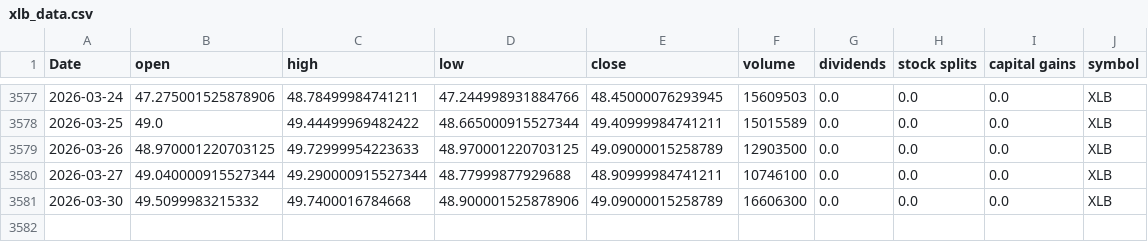
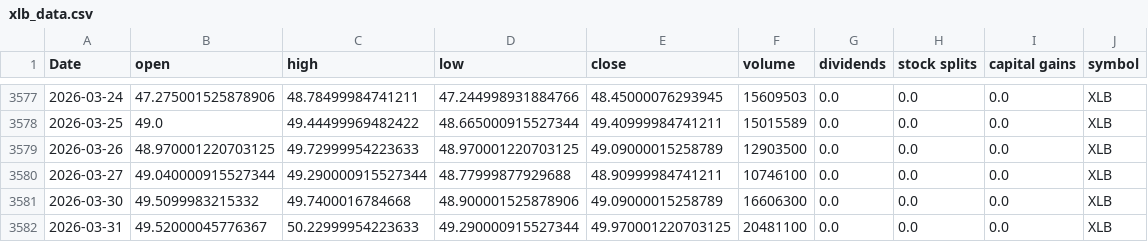
Before and after one commit to Akishai18/Market-Regime, a CSV file: data/sectors/xlb_data.csv, drawn as a sheet; only a part is shown, gaps mark what is left out; the diff names each change by its address in the sheet, - before the commit and + after, or states it on an @@ line.

```diff
--- a/data/sectors/xlb_data.csv
+++ b/data/sectors/xlb_data.csv
+row 3582: 2026-03-31 | 49.52000045776367 | 50.22999954223633 | 49.290000915527344 | 49.970001220703125 | 20481100 | 0.0 | 0.0 | 0.0 | XLB
```
Also changed, not shown: data/sectors/xlc_data.csv, data/sectors/xli_data.csv, 46 other files.
